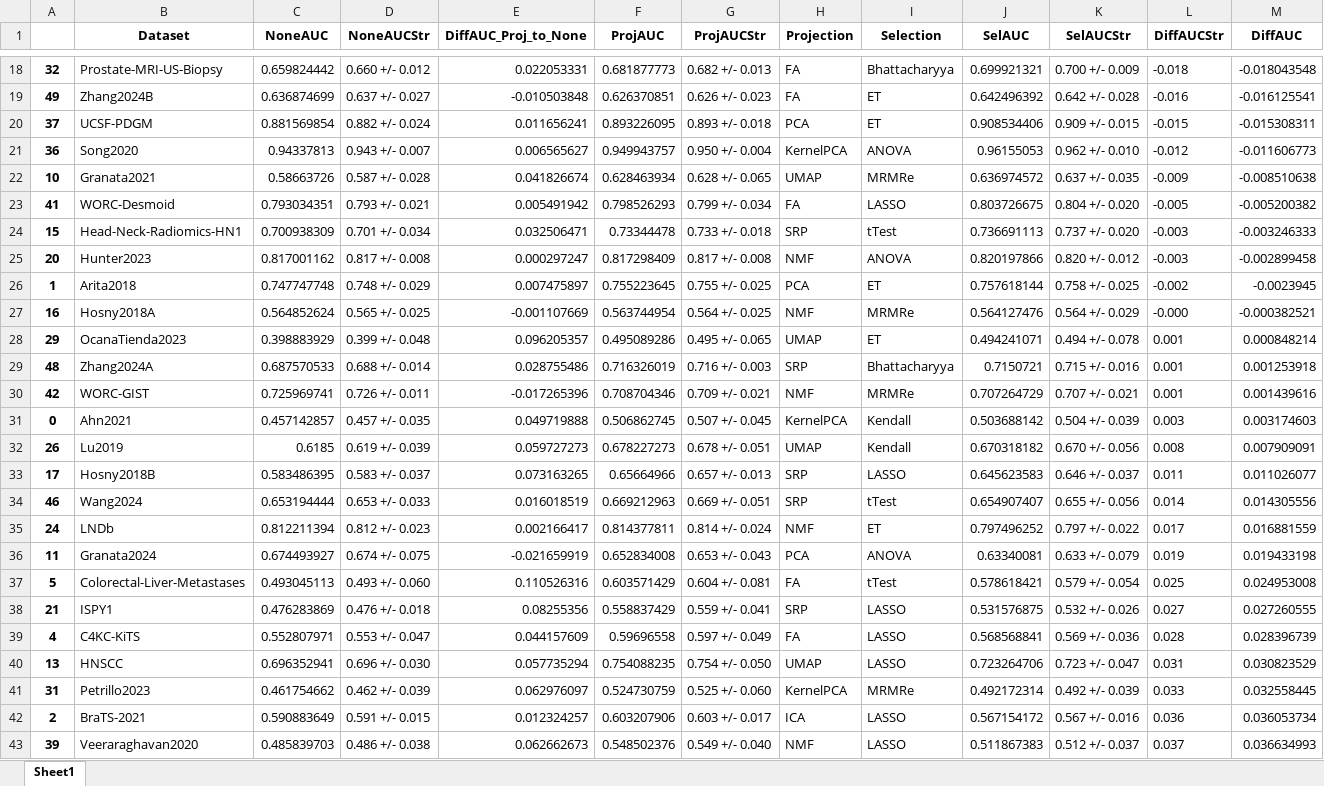
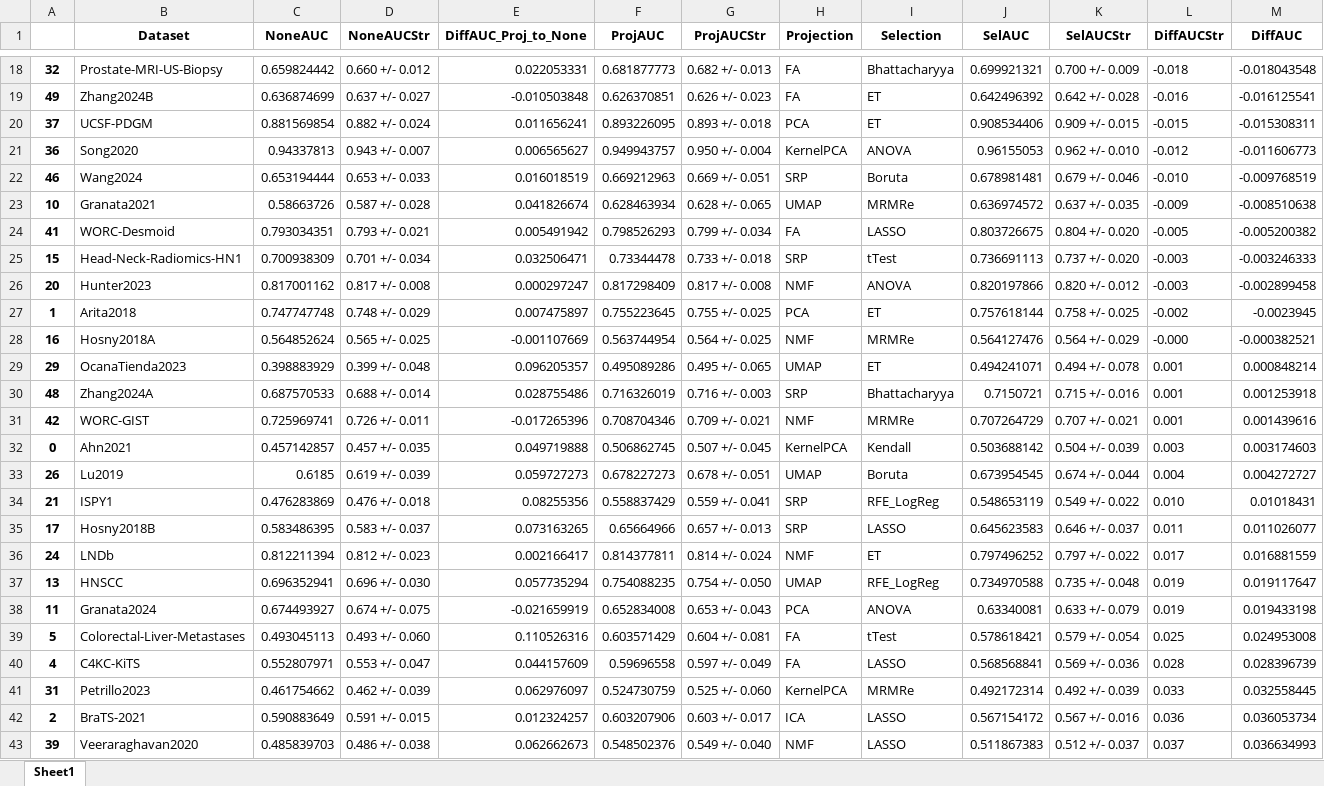
Before and after one commit to aydindemircioglu/radPCA, an Excel workbook: paper/TableDiffs.xlsx, sheet Sheet1, drawn as a sheet; only a part is shown, gaps mark what is left out; values as stored, in another font and other column widths than the file's, no borders; removed rows and columns are numbered as before the commit, all else as after; the diff covers the shown part only; the diff names each change by its address in the sheet, - before the commit and + after, or states it on an @@ line.

```diff
--- a/paper/TableDiffs.xlsx (sheet Sheet1)
+++ b/paper/TableDiffs.xlsx (sheet Sheet1)
+row 22: 46 | Wang2024 | 0.653194444 | 0.653 +/- 0.033 | 0.016018519 | 0.669212963 | 0.669 +/- 0.051 | SRP | Boruta | 0.678981481 | 0.679 +/- 0.046 | -0.010 | -0.009768519
-I33 (Selection): Kendall
+I33 (Selection): Boruta
-J33 (SelAUC): 0.670318182
+J33 (SelAUC): 0.673954545
-K33 (SelAUCStr): 0.670 +/- 0.056
+K33 (SelAUCStr): 0.674 +/- 0.044
-L33 (DiffAUCStr): 0.008
+L33 (DiffAUCStr): 0.004
-M33 (DiffAUC): 0.007909091
+M33 (DiffAUC): 0.004272727
+row 34: 21 | ISPY1 | 0.476283869 | 0.476 +/- 0.018 | 0.08255356 | 0.558837429 | 0.559 +/- 0.041 | SRP | RFE_LogReg | 0.548653119 | 0.549 +/- 0.022 | 0.010 | 0.01018431
-row 34: 46 | Wang2024 | 0.653194444 | 0.653 +/- 0.033 | 0.016018519 | 0.669212963 | 0.669 +/- 0.051 | SRP | tTest | 0.654907407 | 0.655 +/- 0.056 | 0.014 | 0.014305556
+row 37: 13 | HNSCC | 0.696352941 | 0.696 +/- 0.030 | 0.057735294 | 0.754088235 | 0.754 +/- 0.050 | UMAP | RFE_LogReg | 0.734970588 | 0.735 +/- 0.048 | 0.019 | 0.019117647
-row 38: 21 | ISPY1 | 0.476283869 | 0.476 +/- 0.018 | 0.08255356 | 0.558837429 | 0.559 +/- 0.041 | SRP | LASSO | 0.531576875 | 0.532 +/- 0.026 | 0.027 | 0.027260555
-row 40: 13 | HNSCC | 0.696352941 | 0.696 +/- 0.030 | 0.057735294 | 0.754088235 | 0.754 +/- 0.050 | UMAP | LASSO | 0.723264706 | 0.723 +/- 0.047 | 0.031 | 0.030823529
```
Also changed, not shown: 4 added rows, 4 removed rows and 25 edited cells elsewhere in this sheet, paper/TableDatasets.xlsx, 19 other files.
